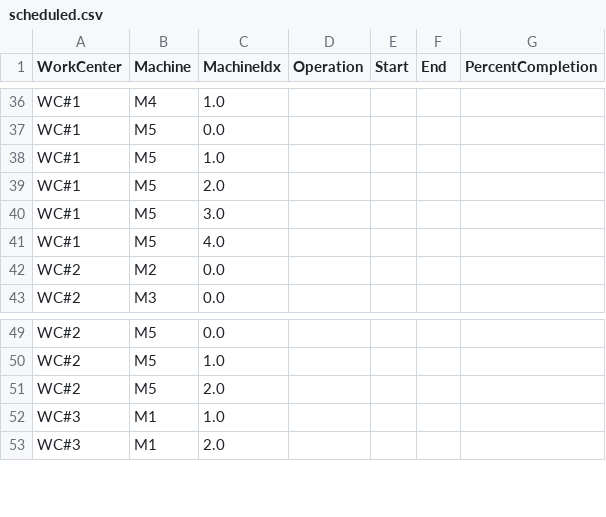
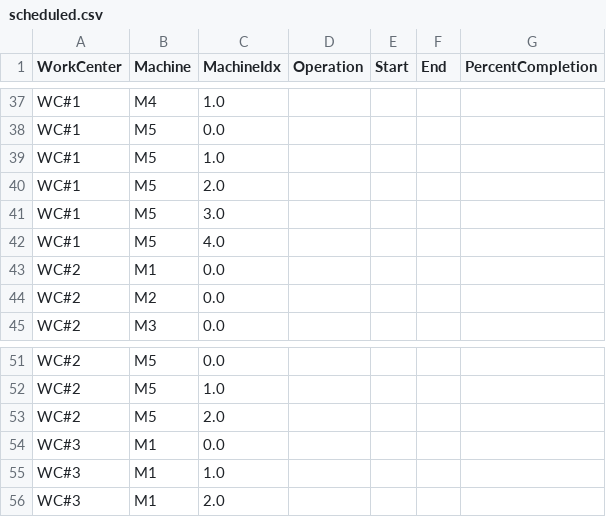
Before and after one commit to nathanansel28/40.014-ESA-webapp, a CSV file: server/static/files/scheduled.csv, drawn as a sheet; only a part is shown, gaps mark what is left out; the diff covers the shown part only.

```diff
--- a/server/static/files/scheduled.csv
+++ b/server/static/files/scheduled.csv
@@ -41,2 +42,3 @@ WC#1,M5,3.0,,,,
 WC#1,M5,4.0,,,,
+WC#2,M1,0.0,,,,
 WC#2,M2,0.0,,,,
@@ -51,2 +53,3 @@ WC#2,M5,1.0,,,,
 WC#2,M5,2.0,,,,
+WC#3,M1,0.0,,,,
 WC#3,M1,1.0,,,,
```
Also changed, not shown: 3 added rows, 2 removed rows and 59 edited cells elsewhere in this file, 2 other files.
